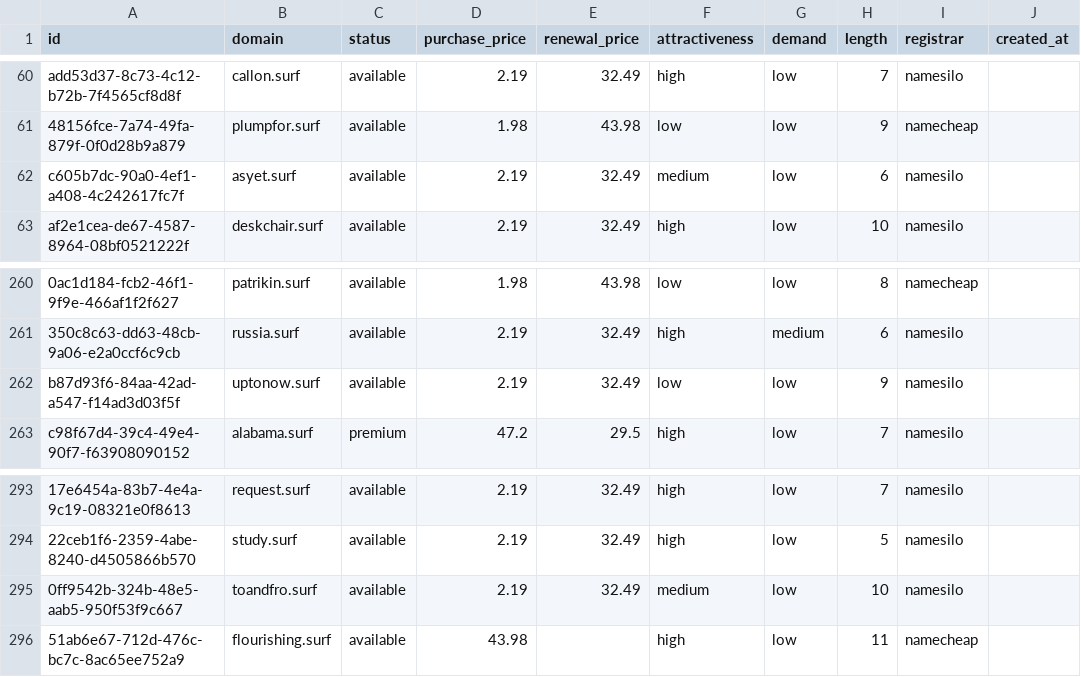
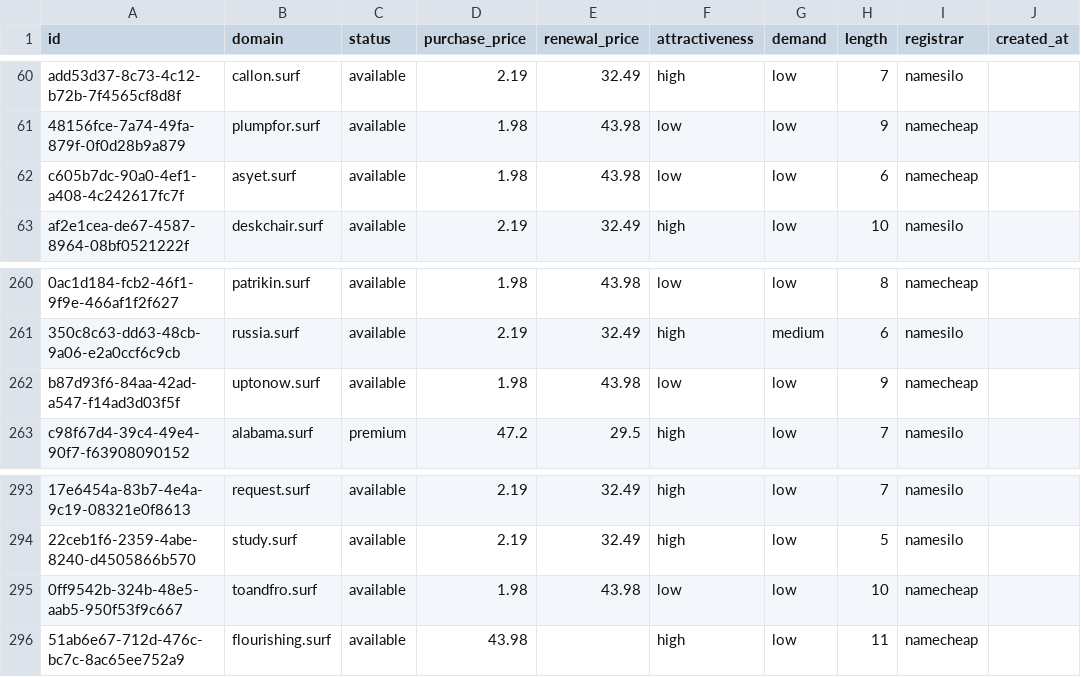
Before and after one commit to UniqueDomains/surf-oneword-domains, a CSV file: surf.csv, drawn as a sheet; only a part is shown, gaps mark what is left out; the diff names each change by its address in the sheet, - before the commit and + after, or states it on an @@ line.

Commit message:
Domains update

```diff
--- a/surf.csv
+++ b/surf.csv
-D62 (purchase_price): 2.19
+D62 (purchase_price): 1.98
-E62 (renewal_price): 32.49
+E62 (renewal_price): 43.98
-F62 (attractiveness): medium
+F62 (attractiveness): low
-I62 (registrar): namesilo
+I62 (registrar): namecheap
-D262 (purchase_price): 2.19
+D262 (purchase_price): 1.98
-E262 (renewal_price): 32.49
+E262 (renewal_price): 43.98
-I262 (registrar): namesilo
+I262 (registrar): namecheap
-D295 (purchase_price): 2.19
+D295 (purchase_price): 1.98
-E295 (renewal_price): 32.49
+E295 (renewal_price): 43.98
-F295 (attractiveness): medium
+F295 (attractiveness): low
-I295 (registrar): namesilo
+I295 (registrar): namecheap
```
Also changed, not shown: 4 other files.
